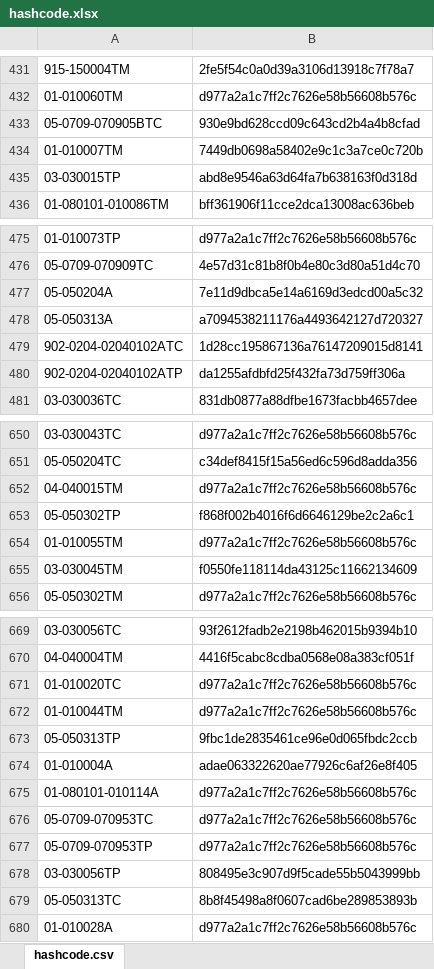
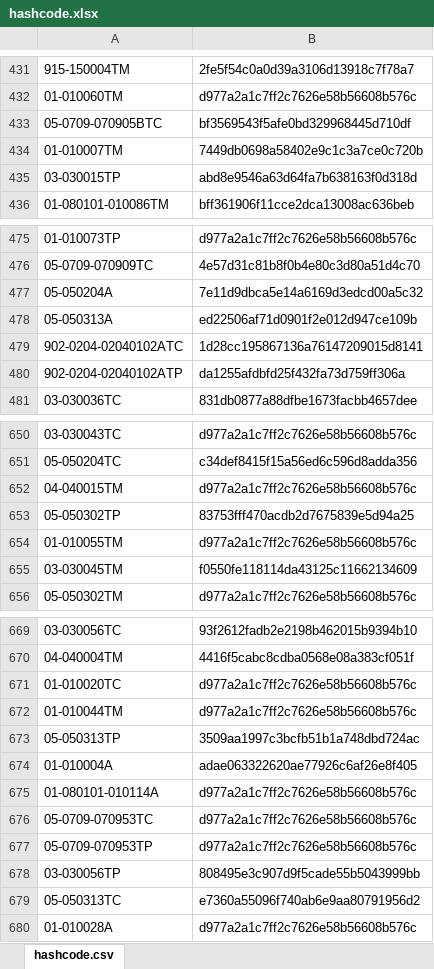
Before and after one commit to galomoracia/local-data-aragopedia, an Excel workbook: data/metadata/hashcode.xlsx, sheet hashcode.csv, drawn as a sheet; only a part is shown, gaps mark what is left out; values as stored, in another font and other column widths than the file's, no borders; the diff covers the shown part only; the diff names each change by its address in the sheet, - before the commit and + after, or states it on an @@ line.

Commit message:
Actualización automática hashcode mar oct  5 00:52:32 CEST 2021

```diff
--- a/data/metadata/hashcode.xlsx (sheet hashcode.csv)
+++ b/data/metadata/hashcode.xlsx (sheet hashcode.csv)
-B433: 930e9bd628ccd09c643cd2b4a4b8cfad
+B433: bf3569543f5afe0bd329968445d710df
-B478: a7094538211176a4493642127d720327
+B478: ed22506af71d0901f2e012d947ce109b
-B653: f868f002b4016f6d6646129be2c2a6c1
+B653: 83753fff470acdb2d7675839e5d94a25
-B673: 9fbc1de2835461ce96e0d065fbdc2ccb
+B673: 3509aa1997c3bcfb51b1a748dbd724ac
-B679: 8b8f45498a8f0607cad6be289853893b
+B679: e7360a55096f740ab6e9aa80791956d2
```
Also changed, not shown: 6 edited cells elsewhere in this sheet.
